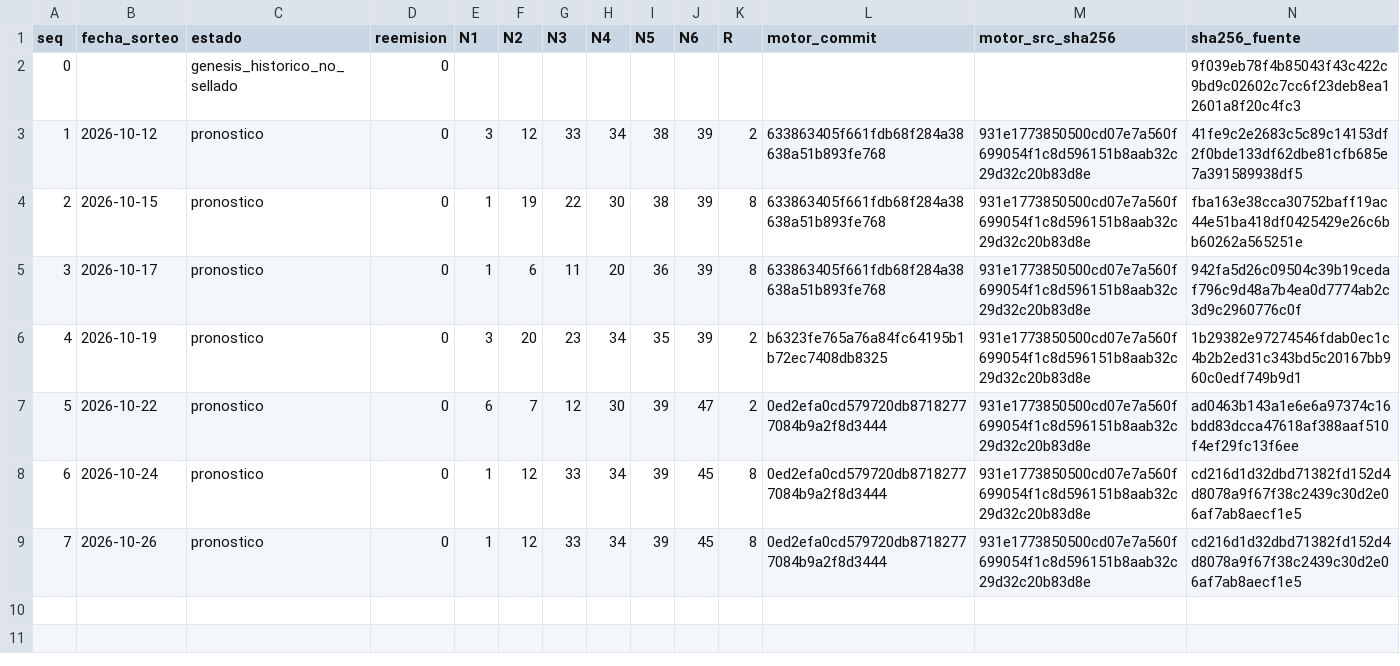
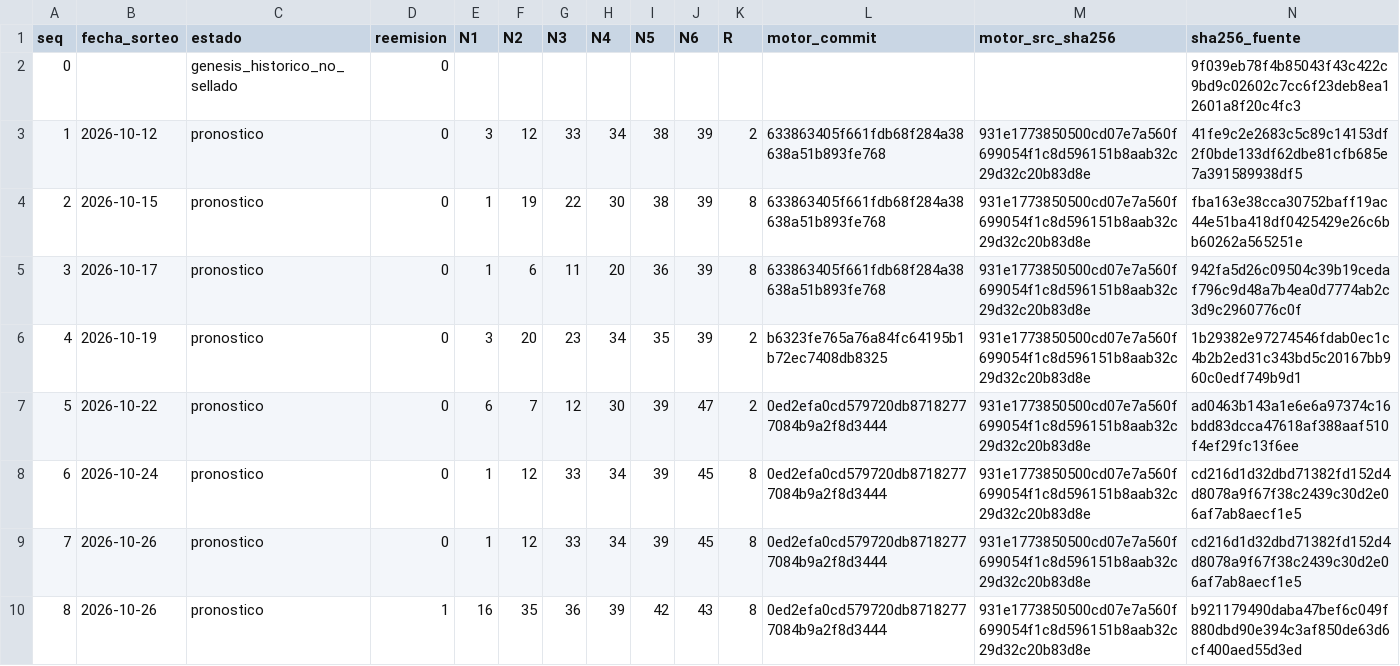
Before and after one commit to Mir-ofe/ardan-ledger, a CSV file: pronosticos_sellados.csv, drawn as a sheet; only a part is shown; rows hold the shown columns only; the diff names each change by its address in the sheet, - before the commit and + after, or states it on an @@ line.

Commit message:
ledger: seq 8 pronostico 2026-10-26

```diff
--- a/pronosticos_sellados.csv
+++ b/pronosticos_sellados.csv
+row 10: 8 | 2026-10-26 | pronostico | 1 | 16 | 35 | 36 | 39 | 42 | 43 | 8 | 0ed2efa0cd579720db87182777084b9a2f8d3444 | 931e1773850500cd07e7a560f699054f1c8d596151b8aab32c29d32c20b83d8e | b921179490daba47bef6c049f880dbd90e394c3af850de63d6cf400aed55d3ed
```
Also changed, not shown: 2 other files.
